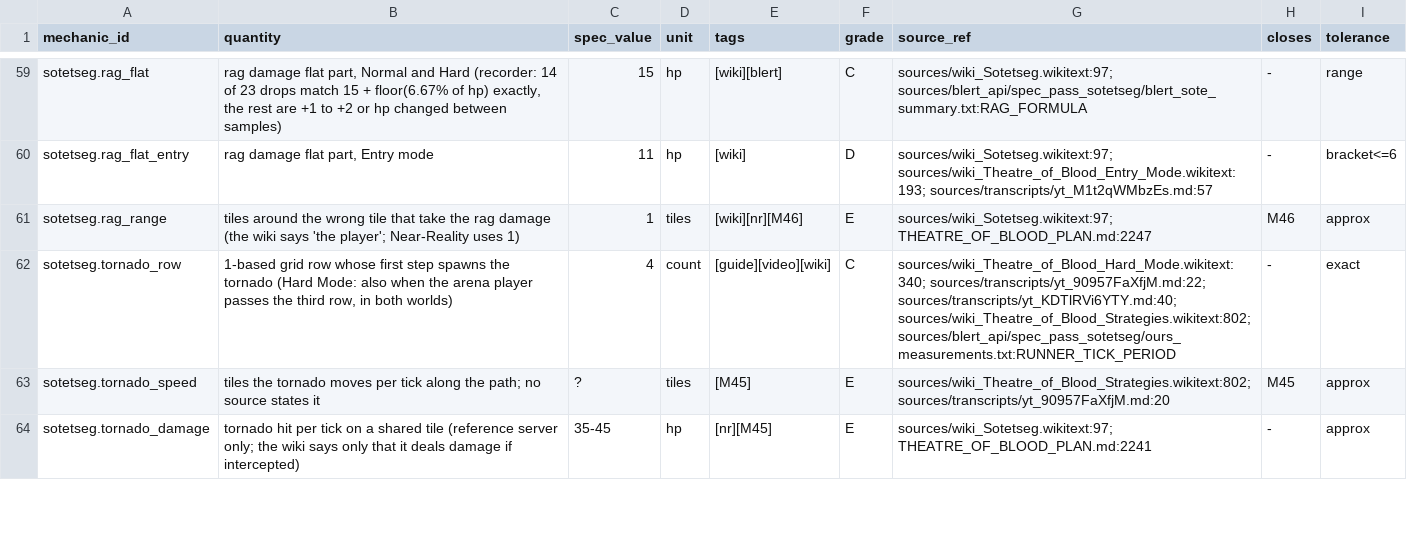
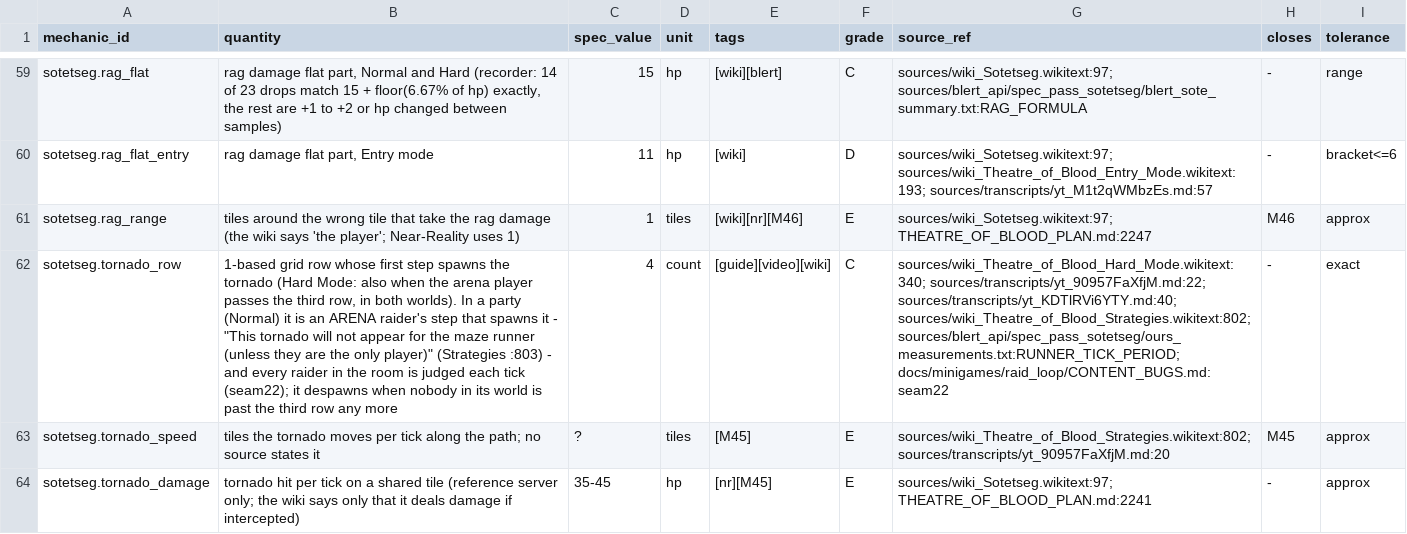
Before and after one commit to MRobertEvers/oldschool-clientc, a TSV file: docs/minigames/theater_of_blood/encounters/sotetseg.tsv, drawn as a sheet; only a part is shown, gaps mark what is left out; the diff names each change by its address in the sheet, - before the commit and + after, or states it on an @@ line.

```diff
--- a/docs/minigames/theater_of_blood/encounters/sotetseg.tsv
+++ b/docs/minigames/theater_of_blood/encounters/sotetseg.tsv
-B62 (quantity): …in both worlds)
+B62 (quantity): …in both worlds). In a party (Normal) it is an ARENA raider's step that spawns it - "This tornado will not appear for the maze runner (unless they are the only player)" (Strategies :803) - and every raider in the room is judged each tick (seam22); it despawns when nobody in its world is past the third row any more
-G62 (source_ref): …sources/transcripts/yt_KDTlRVi6YTY.md:40; sources/wiki_Theatre_of_Blood_Strategies.wikitext:802; sources/blert_api/spec_pass_sotetseg/ours_measurements.txt:RUNNER_TICK_PERIOD
+G62 (source_ref): …sources/transcripts/yt_KDTlRVi6YTY.md:40; sources/wiki_Theatre_of_Blood_Strategies.wikitext:802; sources/blert_api/spec_pass_sotetseg/ours_measurements.txt:RUNNER_TICK_PERIOD; docs/minigames/raid_loop/CONTENT_BUGS.md:seam22
```
Also changed, not shown: docs/minigames/theater_of_blood/encounters/nylocas.tsv, docs/minigames/theater_of_blood/encounters/xarpus.tsv, 41 other files.
